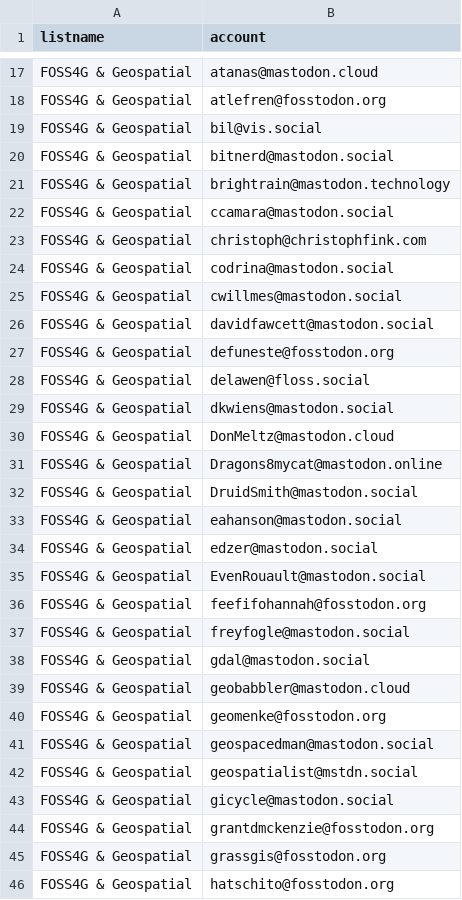
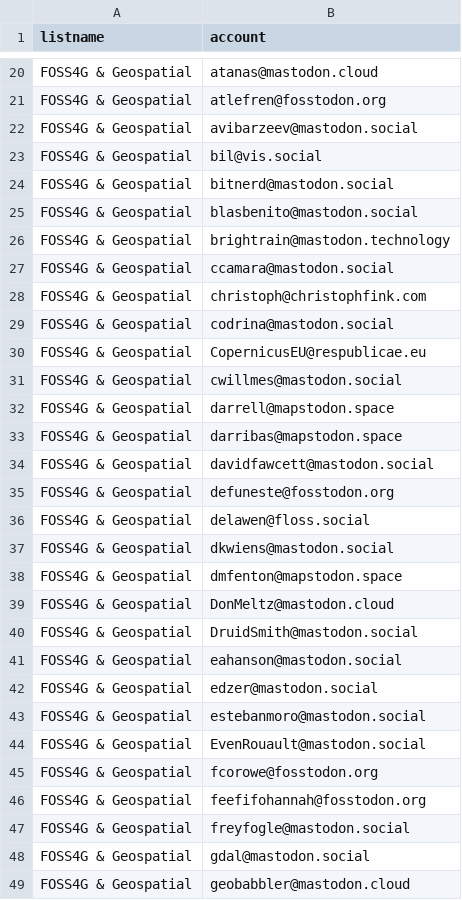
Before and after one commit to jsanz/geospatial-people-fediverse, a CSV file: accounts.csv, drawn as a sheet; only a part is shown, gaps mark what is left out; the shorter side is filled out with more unchanged rows; the diff covers the shown part only.

```diff
--- a/accounts.csv
+++ b/accounts.csv
@@ -18,4 +21,6 @@ FOSS4G & Geospatial,atanas@mastodon.cloud
 FOSS4G & Geospatial,atlefren@fosstodon.org
+FOSS4G & Geospatial,avibarzeev@mastodon.social
 FOSS4G & Geospatial,bil@vis.social
 FOSS4G & Geospatial,bitnerd@mastodon.social
+FOSS4G & Geospatial,blasbenito@mastodon.social
 FOSS4G & Geospatial,brightrain@mastodon.technology
@@ -24,3 +29,6 @@ FOSS4G & Geospatial,christoph@christophfink.com
 FOSS4G & Geospatial,codrina@mastodon.social
+FOSS4G & Geospatial,CopernicusEU@respublicae.eu
 FOSS4G & Geospatial,cwillmes@mastodon.social
+FOSS4G & Geospatial,darrell@mapstodon.space
+FOSS4G & Geospatial,darribas@mapstodon.space
 FOSS4G & Geospatial,davidfawcett@mastodon.social
@@ -29,4 +37,4 @@ FOSS4G & Geospatial,delawen@floss.social
 FOSS4G & Geospatial,dkwiens@mastodon.social
+FOSS4G & Geospatial,dmfenton@mapstodon.space
 FOSS4G & Geospatial,DonMeltz@mastodon.cloud
-FOSS4G & Geospatial,Dragons8mycat@mastodon.online
 FOSS4G & Geospatial,DruidSmith@mastodon.social
@@ -34,3 +42,5 @@ FOSS4G & Geospatial,eahanson@mastodon.social
 FOSS4G & Geospatial,edzer@mastodon.social
+FOSS4G & Geospatial,estebanmoro@mastodon.social
 FOSS4G & Geospatial,EvenRouault@mastodon.social
+FOSS4G & Geospatial,fcorowe@fosstodon.org
 FOSS4G & Geospatial,feefifohannah@fosstodon.org
```
Also changed, not shown: 37 added rows, 1 removed row and 2 edited cells elsewhere in this file, 1 other file.
